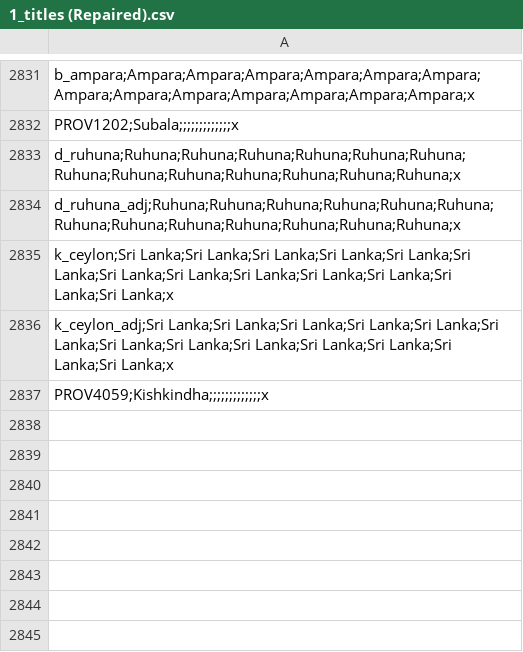
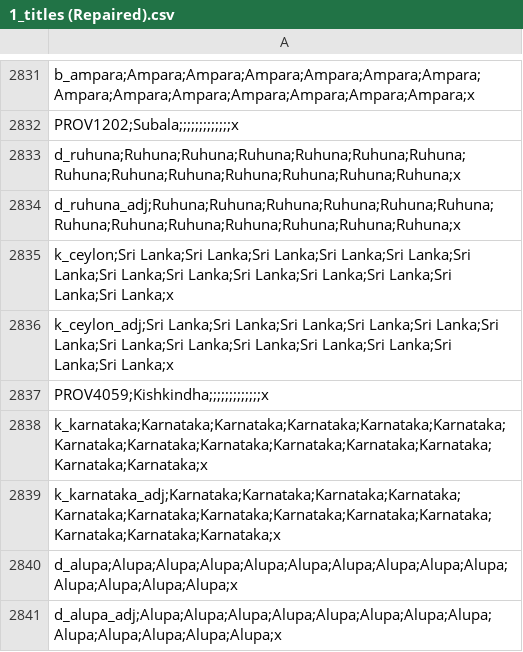
Before and after one commit to 00matthew2000/Lux-Ultima, a CSV file: localisation/1_titles (Repaired).csv, drawn as a sheet; only a part is shown, gaps mark what is left out.

```diff
--- a/localisation/1_titles (Repaired).csv
+++ b/localisation/1_titles (Repaired).csv
@@ -2837 +2837,5 @@ k_ceylon_adj;Sri Lanka;Sri Lanka;Sri Lanka;Sri Lanka;Sri Lanka;Sri Lanka;Sri Lan
 PROV4059;Kishkindha;;;;;;;;;;;;;x,,,,,,,,,,,
+k_karnataka;Karnataka;Karnataka;Karnataka;Karnataka;Karnataka;Karnataka;Karnataka;Karnataka;Karnataka;Karnataka;Karnataka;Karnataka;Karnataka;x,,,,,,,,,,,
+k_karnataka_adj;Karnataka;Karnataka;Karnataka;Karnataka;Karnataka;Karnataka;Karnataka;Karnataka;Karnataka;Karnataka;Karnataka;Karnataka;Karnataka;x,,,,,,,,,,,
+d_alupa;Alupa;Alupa;Alupa;Alupa;Alupa;Alupa;Alupa;Alupa;Alupa;Alupa;Alupa;Alupa;Alupa;x,,,,,,,,,,,
+d_alupa_adj;Alupa;Alupa;Alupa;Alupa;Alupa;Alupa;Alupa;Alupa;Alupa;Alupa;Alupa;Alupa;Alupa;x,,,,,,,,,,,
```
Also changed, not shown: 3 other files.
